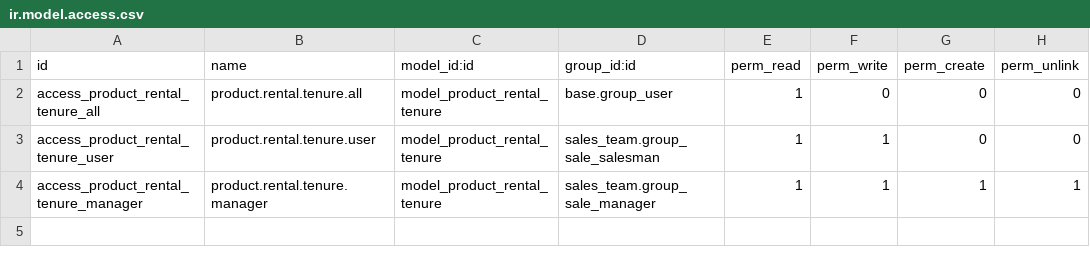
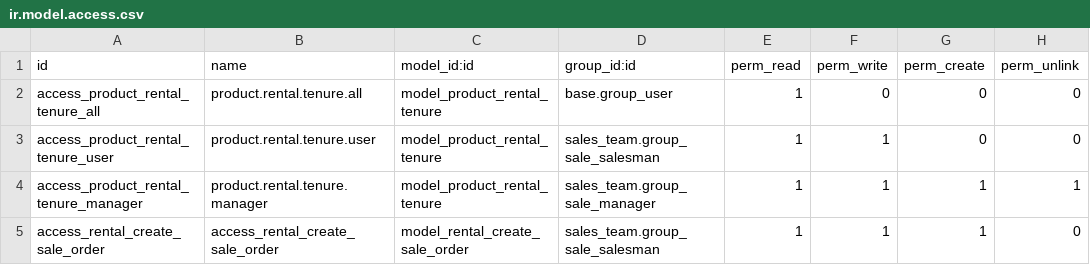
Before and after one commit to jejemaes/odoo-advanced-addons, a CSV file: sale_rental/security/ir.model.access.csv, drawn as a sheet; the diff names each change by its address in the sheet, - before the commit and + after, or states it on an @@ line.

Commit message:
[IMP] sale_rental: wizard to create SO from booking

```diff
--- a/sale_rental/security/ir.model.access.csv
+++ b/sale_rental/security/ir.model.access.csv
+row 5: access_rental_create_sale_order | access_rental_create_sale_order | model_rental_create_sale_order | sales_team.group_sale_salesman | 1 | 1 | 1 | 0
```
Also changed, not shown: 10 other files.
